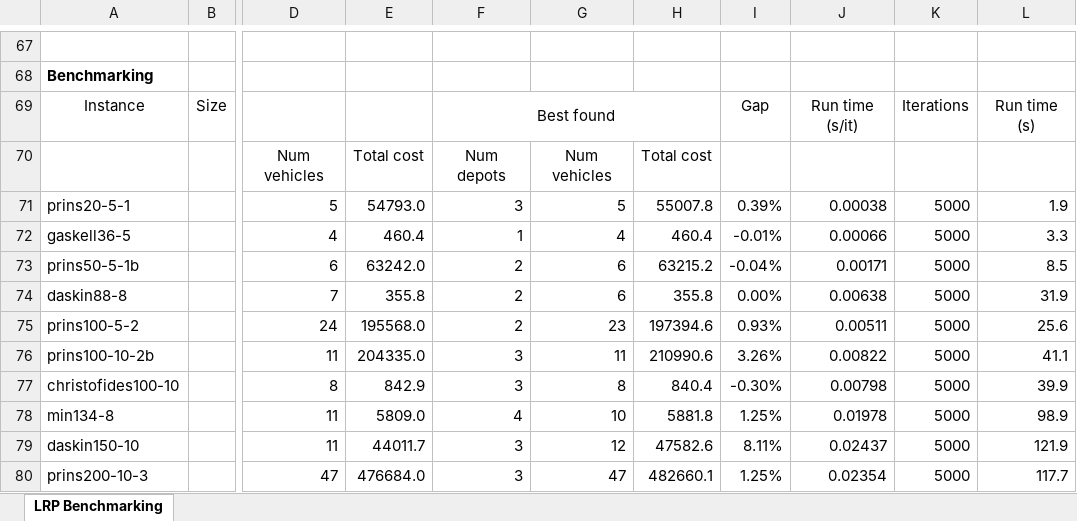
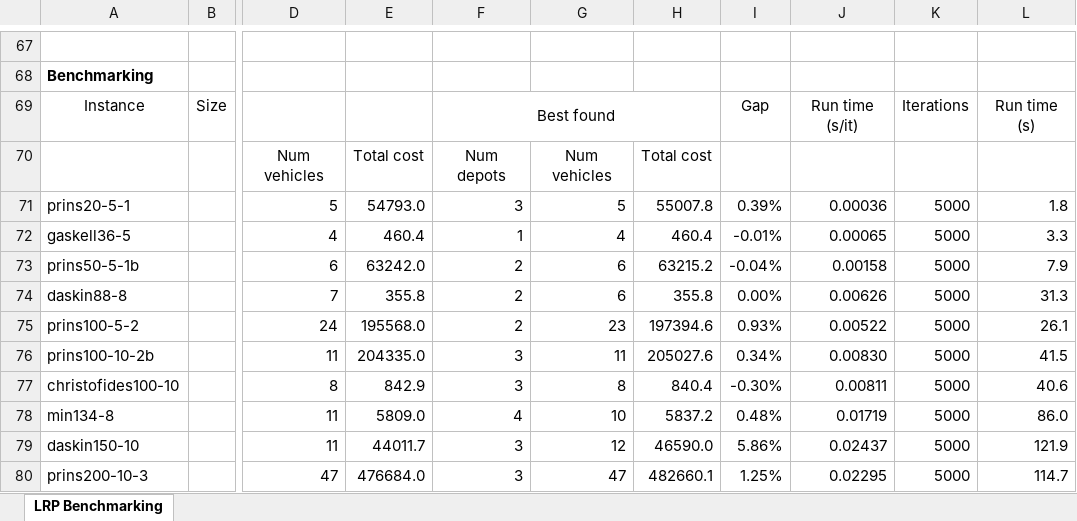
Before and after one commit to anmpahwa/LRP.jl, an Excel workbook: benchmarks.xlsx, sheet LRP Benchmarking, drawn as a sheet; only a part is shown, gaps mark what is left out; values as stored, in another font and other column widths than the file's, no borders; the diff names each change by its address in the sheet, - before the commit and + after, or states it on an @@ line.

Commit message:
update benchmarks

```diff
--- a/benchmarks.xlsx (sheet LRP Benchmarking)
+++ b/benchmarks.xlsx (sheet LRP Benchmarking)
-J71: 0.00038
+J71: 0.00036
-L71: 1.9
+L71: 1.8
-J72: 0.00066
+J72: 0.00065
-J73: 0.00171
+J73: 0.00158
-L73: 8.5
+L73: 7.9
-J74: 0.00638
+J74: 0.00626
-L74: 31.9
+L74: 31.3
-J75: 0.00511
+J75: 0.00522
-L75: 25.6
+L75: 26.1
-H76: 210990.6
+H76: 205027.6
-I76: 3.26%
+I76: 0.34%
-J76: 0.00822
+J76: 0.00830
-L76: 41.1
+L76: 41.5
-J77: 0.00798
+J77: 0.00811
-L77: 39.9
+L77: 40.6
-H78: 5881.8
+H78: 5837.2
-I78: 1.25%
+I78: 0.48%
-J78: 0.01978
+J78: 0.01719
-L78: 98.9
+L78: 86.0
-H79: 47582.6
+H79: 46590.0
-I79: 8.11%
+I79: 5.86%
-J80: 0.02354
+J80: 0.02295
-L80: 117.7
+L80: 114.7
```
